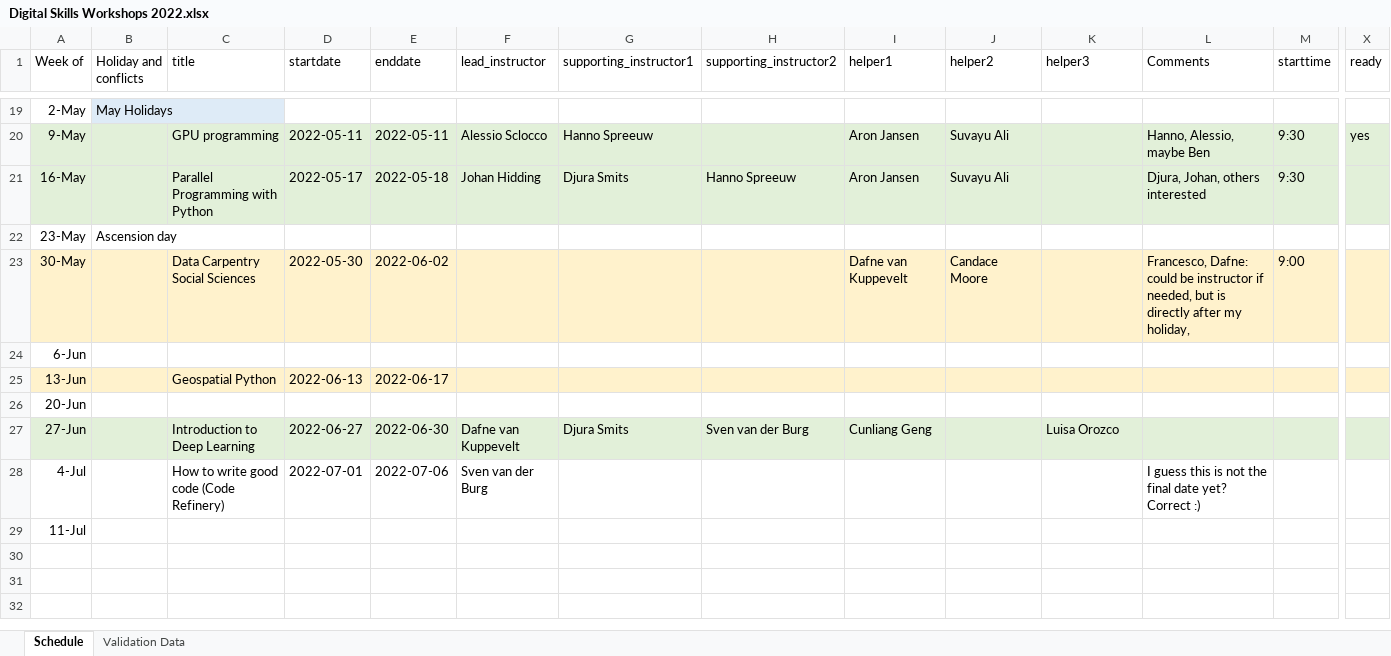
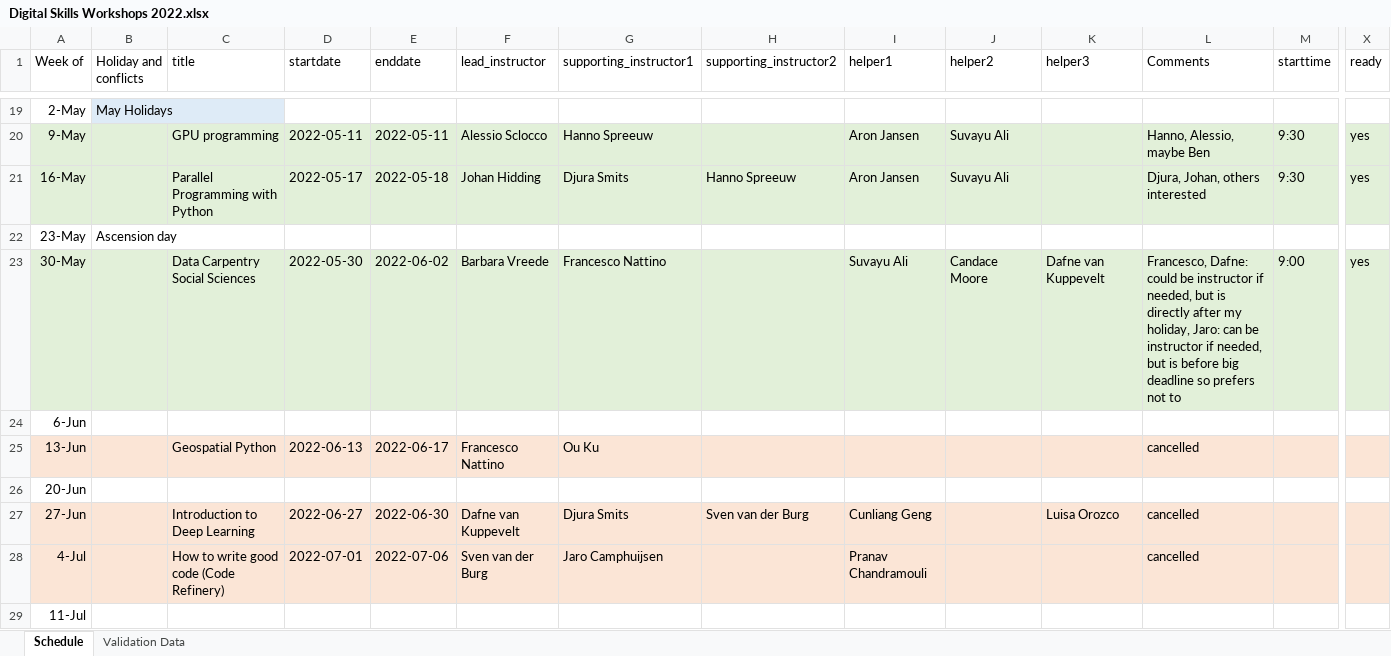
Before and after one commit to esciencecenter-digital-skills/training-infrastructure, an Excel workbook: create_data/Digital Skills Workshops 2022.xlsx, sheet Schedule, drawn as a sheet; only a part is shown, gaps mark what is left out; values as stored, in another font and other column widths than the file's, no borders; conditional formats and table styles not drawn; the diff covers the shown part only; the diff names each change by its address in the sheet, - before the commit and + after, or states it on an @@ line.

```diff
--- a/create_data/Digital Skills Workshops 2022.xlsx (sheet Schedule)
+++ b/create_data/Digital Skills Workshops 2022.xlsx (sheet Schedule)
-X21 (ready): (empty)
+X21 (ready): yes
-A23:M23 fill: #FFF2CC
+A23:M23 fill: #E2F0D9
-F23 (lead_instructor): (empty)
+F23 (lead_instructor): Barbara Vreede
-G23 (supporting_instructor1): (empty)
+G23 (supporting_instructor1): Francesco Nattino
-I23 (helper1): Dafne van Kuppevelt
+I23 (helper1): Suvayu Ali
-K23 (helper3): (empty)
+K23 (helper3): Dafne van Kuppevelt
-L23 (Comments): …my holiday,
+L23 (Comments): …my holiday, Jaro: can be instructor if needed, but is before big deadline so prefers not to
-X23 fill: #FFF2CC
+X23 fill: #E2F0D9
-X23 (ready): (empty)
+X23 (ready): yes
-F25 (lead_instructor): (empty)
+F25 (lead_instructor): Francesco Nattino
-G25 (supporting_instructor1): (empty)
+G25 (supporting_instructor1): Ou Ku
-L25 (Comments): (empty)
+L25 (Comments): cancelled
-A27:X27 fill: #E2F0D9
+A27:X27 fill: #FBE5D6
-L27 (Comments): (empty)
+L27 (Comments): cancelled
-A28:X28 fill: none
+A28:X28 fill: #FBE5D6
-G28 (supporting_instructor1): (empty)
+G28 (supporting_instructor1): Jaro Camphuijsen
-I28 (helper1): (empty)
+I28 (helper1): Pranav Chandramouli
-L28 (Comments): I guess this is not the final date yet? Correct :)
+L28 (Comments): cancelled
```
Also changed, not shown: cell formats elsewhere in this sheet, sheet Validation Data, 4 other files.
